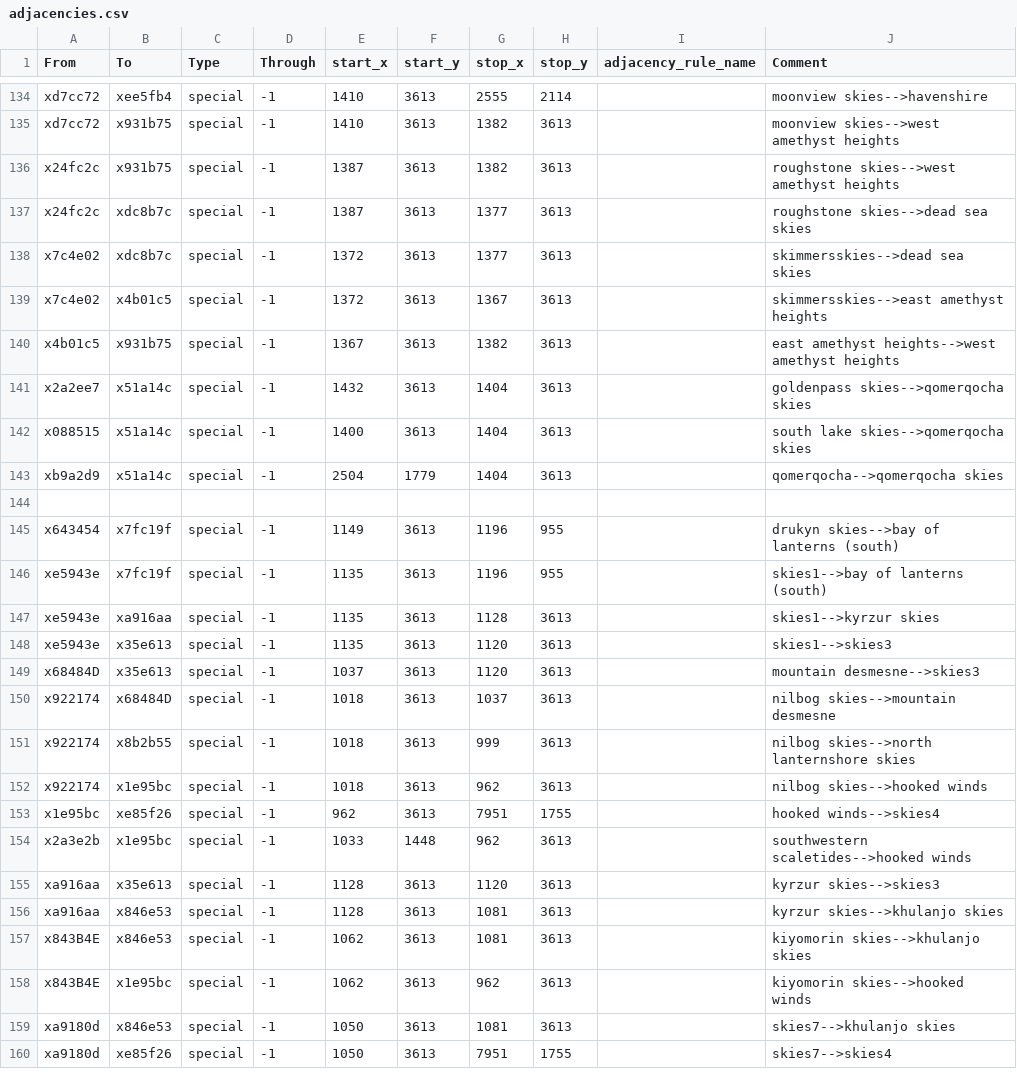
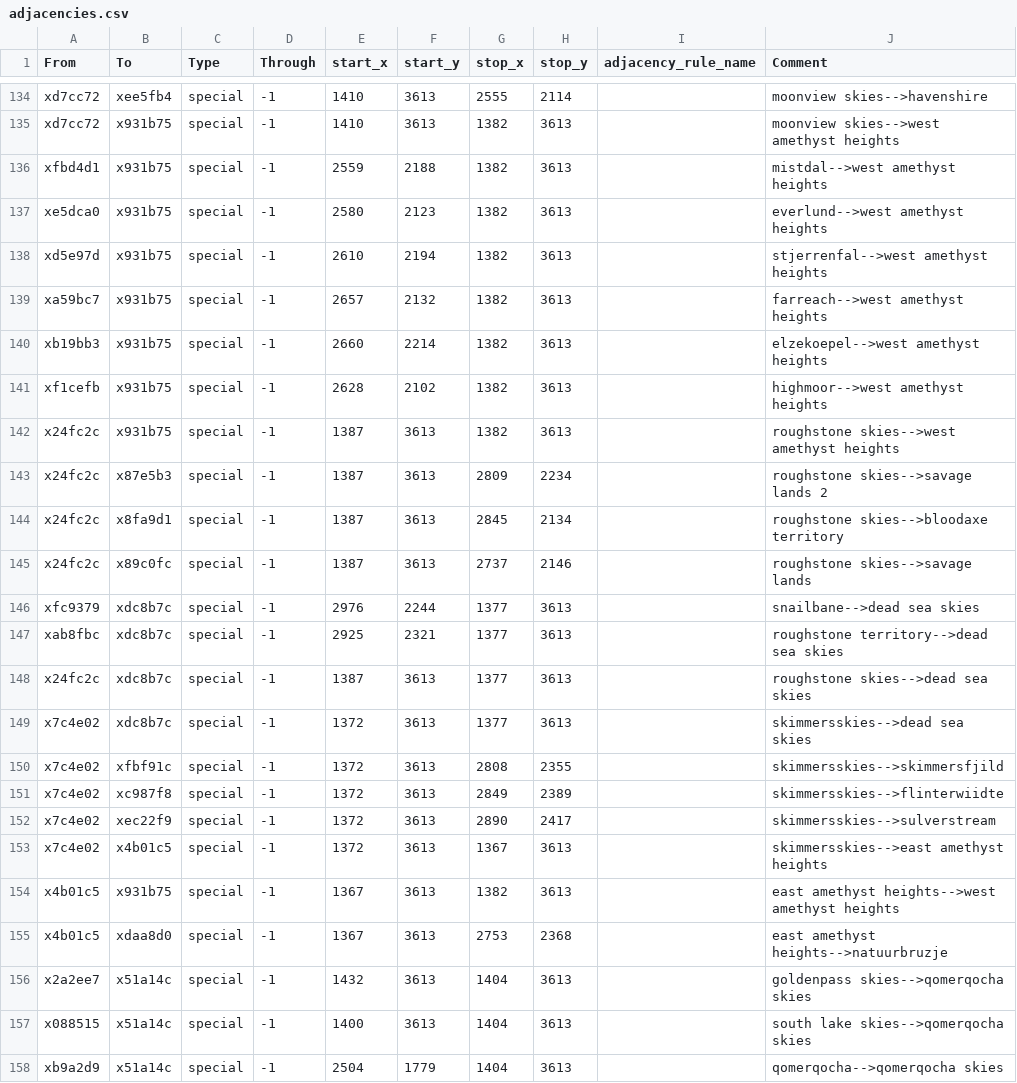
Before and after one commit to Nightingale1997/Realms-of-Exether, a CSV file: map_data/adjacencies.csv, drawn as a sheet; only a part is shown, gaps mark what is left out; the shorter side is filled out with more unchanged rows.

```diff
--- a/map_data/adjacencies.csv
+++ b/map_data/adjacencies.csv
@@ -135,7 +135,22 @@ xd7cc72;xee5fb4;special;-1;1410;3613;2555;2114;;moonview skies-->havenshire
 xd7cc72;x931b75;special;-1;1410;3613;1382;3613;;moonview skies-->west amethyst heights
+xfbd4d1;x931b75;special;-1;2559;2188;1382;3613;;mistdal-->west amethyst heights
+xe5dca0;x931b75;special;-1;2580;2123;1382;3613;;everlund-->west amethyst heights
+xd5e97d;x931b75;special;-1;2610;2194;1382;3613;;stjerrenfal-->west amethyst heights
+xa59bc7;x931b75;special;-1;2657;2132;1382;3613;;farreach-->west amethyst heights
+xb19bb3;x931b75;special;-1;2660;2214;1382;3613;;elzekoepel-->west amethyst heights
+xf1cefb;x931b75;special;-1;2628;2102;1382;3613;;highmoor-->west amethyst heights
 x24fc2c;x931b75;special;-1;1387;3613;1382;3613;;roughstone skies-->west amethyst heights
+x24fc2c;x87e5b3;special;-1;1387;3613;2809;2234;;roughstone skies-->savage lands 2
+x24fc2c;x8fa9d1;special;-1;1387;3613;2845;2134;;roughstone skies-->bloodaxe territory
+x24fc2c;x89c0fc;special;-1;1387;3613;2737;2146;;roughstone skies-->savage lands
+xfc9379;xdc8b7c;special;-1;2976;2244;1377;3613;;snailbane-->dead sea skies
+xab8fbc;xdc8b7c;special;-1;2925;2321;1377;3613;;roughstone territory-->dead sea skies
 x24fc2c;xdc8b7c;special;-1;1387;3613;1377;3613;;roughstone skies-->dead sea skies
 x7c4e02;xdc8b7c;special;-1;1372;3613;1377;3613;;skimmersskies-->dead sea skies
+x7c4e02;xfbf91c;special;-1;1372;3613;2808;2355;;skimmersskies-->skimmersfjild
+x7c4e02;xc987f8;special;-1;1372;3613;2849;2389;;skimmersskies-->flinterwiidte
+x7c4e02;xec22f9;special;-1;1372;3613;2890;2417;;skimmersskies-->sulverstream
 x7c4e02;x4b01c5;special;-1;1372;3613;1367;3613;;skimmersskies-->east amethyst heights
 x4b01c5;x931b75;special;-1;1367;3613;1382;3613;;east amethyst heights-->west amethyst heights
+x4b01c5;xdaa8d0;special;-1;1367;3613;2753;2368;;east amethyst heights-->natuurbruzje
 x2a2ee7;x51a14c;special;-1;1432;3613;1404;3613;;goldenpass skies-->qomerqocha skies
```
Also changed, not shown: 3 other files.
